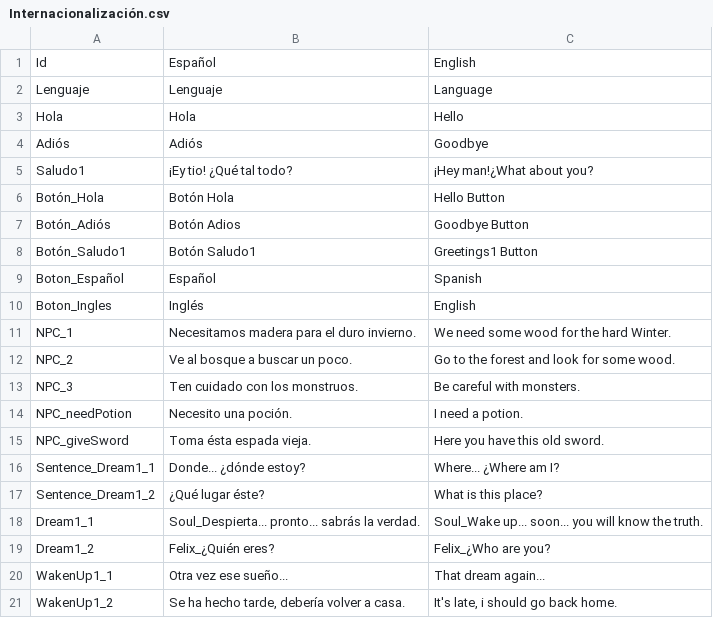
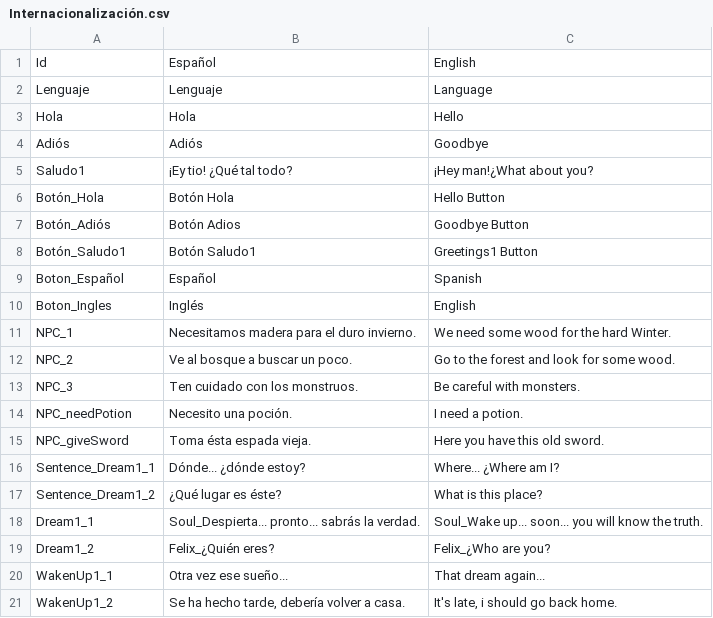
Before and after one commit to AlvaroVV/RPG, a CSV file: TFG/Assets/Resources/Internacionalización.csv, drawn as a sheet.

```diff
--- a/TFG/Assets/Resources/Internacionalización.csv
+++ b/TFG/Assets/Resources/Internacionalización.csv
@@ -15,4 +15,4 @@ NPC_needPotion,Necesito una poción.,I need a potion.
 NPC_giveSword,Toma ésta espada vieja.,Here you have this old sword.
-Sentence_Dream1_1,Donde... ¿dónde estoy?,Where... ¿Where am I?
-Sentence_Dream1_2,¿Qué lugar éste?,What is this place?
+Sentence_Dream1_1,Dónde... ¿dónde estoy?,Where... ¿Where am I?
+Sentence_Dream1_2,¿Qué lugar es éste?,What is this place?
 Dream1_1,Soul_Despierta... pronto... sabrás la verdad.,Soul_Wake up... soon... you will know the truth.
```
Also changed, not shown: 20 other files.
